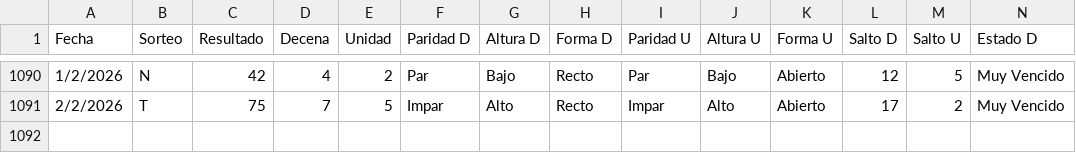
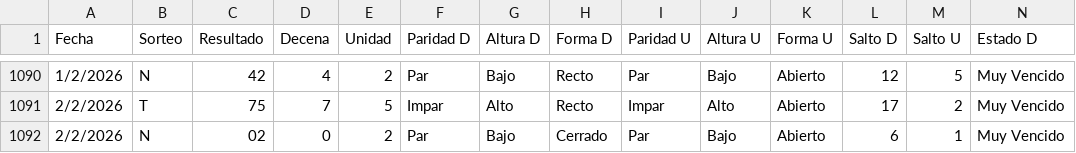
Before and after one commit to 3ln3gro735-lgtm/Florida-app, a CSV file: loteria_florida.csv, drawn as a sheet; only a part is shown, gaps mark what is left out; rows hold the shown columns only; the diff names each change by its address in the sheet, - before the commit and + after, or states it on an @@ line.

Commit message:
Actualizado csv 2 feb N

```diff
--- a/loteria_florida.csv
+++ b/loteria_florida.csv
+row 1092: 2/2/2026 | N | 02 | 0 | 2 | Par | Bajo | Cerrado | Par | Bajo | Abierto | 6 | 1 | Muy Vencido
```
